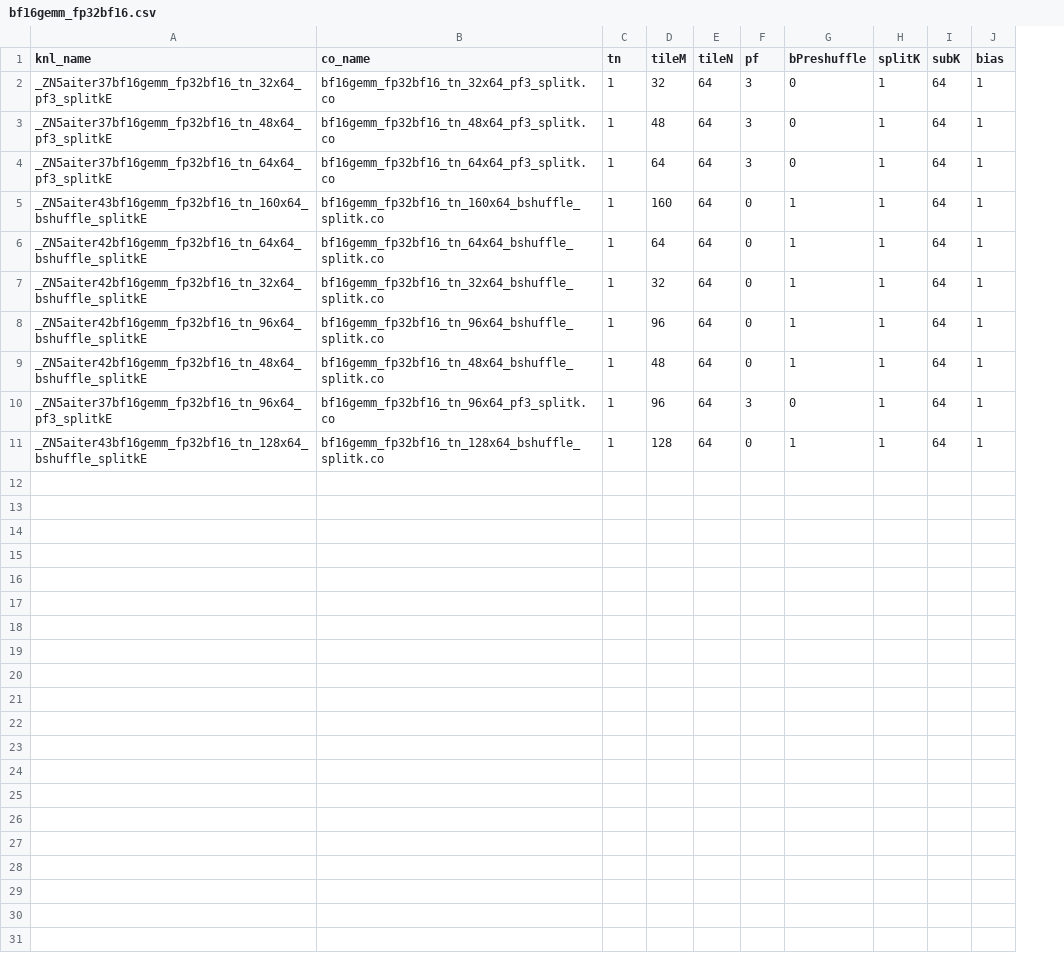
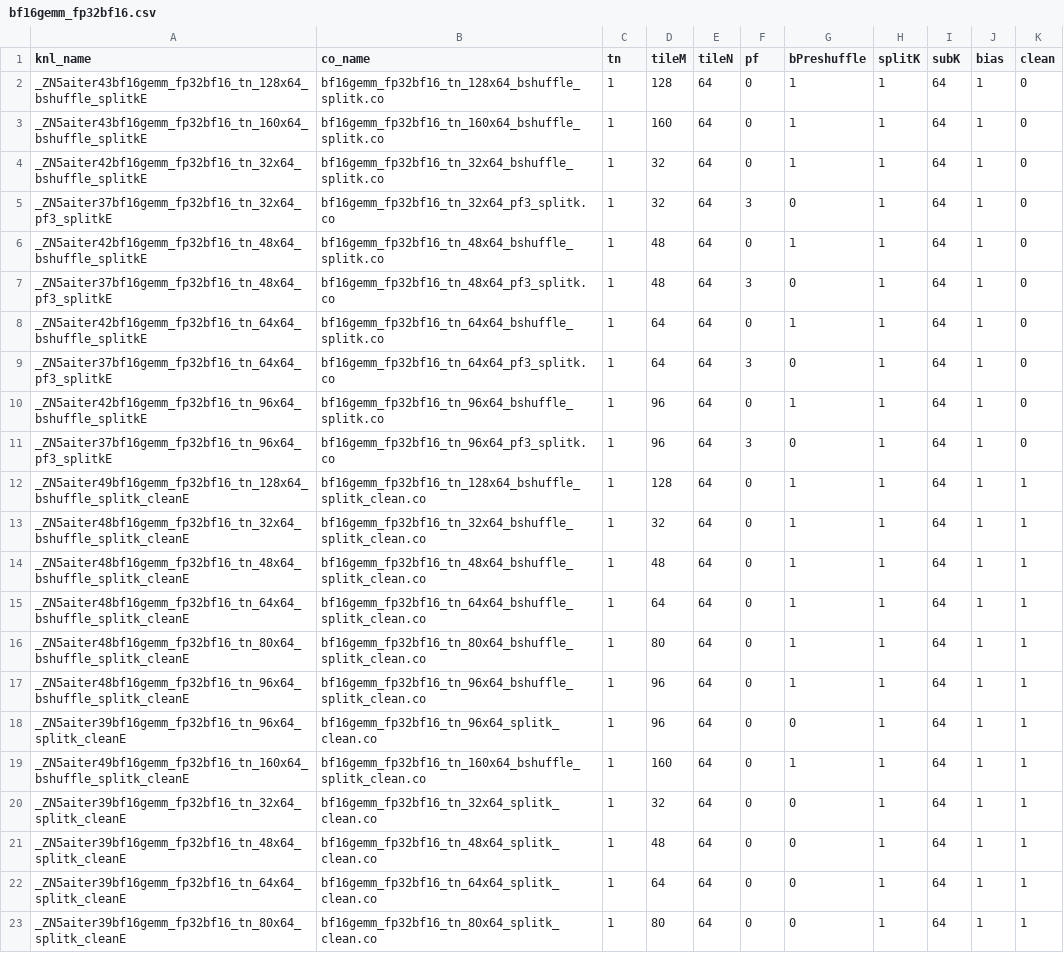
Before and after one commit to lucas-santos-amd/aiter, a CSV file: hsa/gfx942/bf16gemm/bf16gemm_fp32bf16.csv, drawn as a sheet; addresses are those after the commit; the diff names each change by its address in the sheet, - before the commit and + after, or states it on an @@ line.

```diff
--- a/hsa/gfx942/bf16gemm/bf16gemm_fp32bf16.csv
+++ b/hsa/gfx942/bf16gemm/bf16gemm_fp32bf16.csv
+column K (clean), row 5: 0; row 7: 0; rows 9-12: 0 | 0 | 0 | 1
+row 2: _ZN5aiter43bf16gemm_fp32bf16_tn_128x64_bshuffle_splitkE | bf16gemm_fp32bf16_tn_128x64_bshuffle_splitk.co | 1 | 128 | 64 | 0 | 1 | 1 | 64 | 1 | 0
@@ row 5 moved to row 3: _ZN5aiter43bf16gemm_fp32bf16_tn_160x64_b… @@
@@ row 7 moved to row 4: _ZN5aiter42bf16gemm_fp32bf16_tn_32x64_bs… @@
@@ row 9 moved to row 6: _ZN5aiter42bf16gemm_fp32bf16_tn_48x64_bs… @@
@@ row 6 moved to row 8: _ZN5aiter42bf16gemm_fp32bf16_tn_64x64_bs… @@
-A12 (knl_name): _ZN5aiter43bf16gemm_fp32bf16_tn_128x64_bshuffle_splitkE
+A12 (knl_name): _ZN5aiter49bf16gemm_fp32bf16_tn_128x64_bshuffle_splitk_cleanE
-B12 (co_name): bf16gemm_fp32bf16_tn_128x64_bshuffle_splitk.co
+B12 (co_name): bf16gemm_fp32bf16_tn_128x64_bshuffle_splitk_clean.co
+row 13: _ZN5aiter48bf16gemm_fp32bf16_tn_32x64_bshuffle_splitk_cleanE | bf16gemm_fp32bf16_tn_32x64_bshuffle_splitk_clean.co | 1 | 32 | 64 | 0 | 1 | 1 | 64 | 1 | 1
+row 14: _ZN5aiter48bf16gemm_fp32bf16_tn_48x64_bshuffle_splitk_cleanE | bf16gemm_fp32bf16_tn_48x64_bshuffle_splitk_clean.co | 1 | 48 | 64 | 0 | 1 | 1 | 64 | 1 | 1
+row 15: _ZN5aiter48bf16gemm_fp32bf16_tn_64x64_bshuffle_splitk_cleanE | bf16gemm_fp32bf16_tn_64x64_bshuffle_splitk_clean.co | 1 | 64 | 64 | 0 | 1 | 1 | 64 | 1 | 1
+row 16: _ZN5aiter48bf16gemm_fp32bf16_tn_80x64_bshuffle_splitk_cleanE | bf16gemm_fp32bf16_tn_80x64_bshuffle_splitk_clean.co | 1 | 80 | 64 | 0 | 1 | 1 | 64 | 1 | 1
+row 17: _ZN5aiter48bf16gemm_fp32bf16_tn_96x64_bshuffle_splitk_cleanE | bf16gemm_fp32bf16_tn_96x64_bshuffle_splitk_clean.co | 1 | 96 | 64 | 0 | 1 | 1 | 64 | 1 | 1
+row 18: _ZN5aiter39bf16gemm_fp32bf16_tn_96x64_splitk_cleanE | bf16gemm_fp32bf16_tn_96x64_splitk_clean.co | 1 | 96 | 64 | 0 | 0 | 1 | 64 | 1 | 1
+row 19: _ZN5aiter49bf16gemm_fp32bf16_tn_160x64_bshuffle_splitk_cleanE | bf16gemm_fp32bf16_tn_160x64_bshuffle_splitk_clean.co | 1 | 160 | 64 | 0 | 1 | 1 | 64 | 1 | 1
+row 20: _ZN5aiter39bf16gemm_fp32bf16_tn_32x64_splitk_cleanE | bf16gemm_fp32bf16_tn_32x64_splitk_clean.co | 1 | 32 | 64 | 0 | 0 | 1 | 64 | 1 | 1
+row 21: _ZN5aiter39bf16gemm_fp32bf16_tn_48x64_splitk_cleanE | bf16gemm_fp32bf16_tn_48x64_splitk_clean.co | 1 | 48 | 64 | 0 | 0 | 1 | 64 | 1 | 1
+row 22: _ZN5aiter39bf16gemm_fp32bf16_tn_64x64_splitk_cleanE | bf16gemm_fp32bf16_tn_64x64_splitk_clean.co | 1 | 64 | 64 | 0 | 0 | 1 | 64 | 1 | 1
+row 23: _ZN5aiter39bf16gemm_fp32bf16_tn_80x64_splitk_cleanE | bf16gemm_fp32bf16_tn_80x64_splitk_clean.co | 1 | 80 | 64 | 0 | 0 | 1 | 64 | 1 | 1
```
Also changed, not shown: hsa/gfx950/bf16gemm/bf16gemm_fp32bf16.csv, 30 other files.
